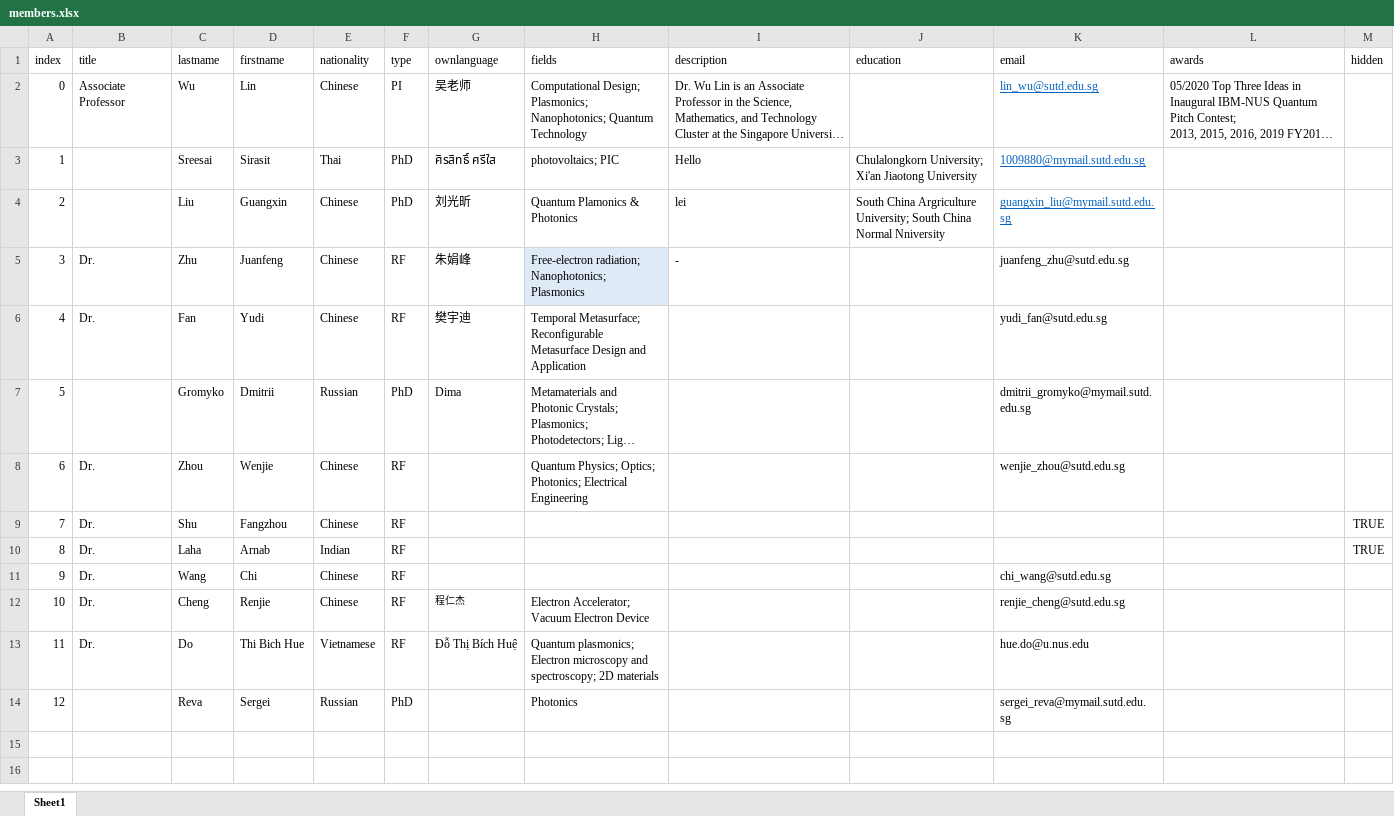
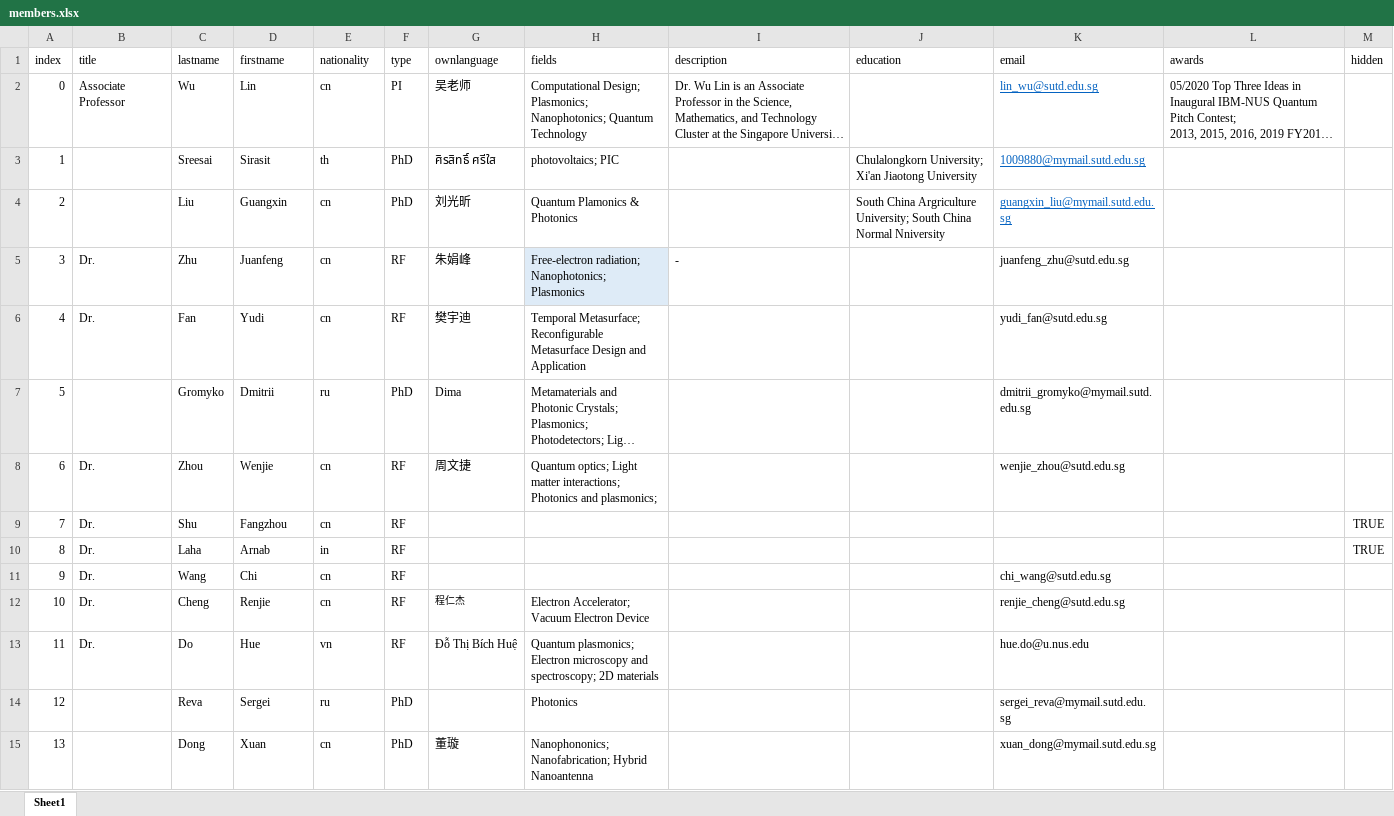
Before and after one commit to sirasitcueng/wlab, an Excel workbook: public/db/members.xlsx, sheet Sheet1, drawn as a sheet; long unchanged cells end in …; values as stored, in another font and other column widths than the file's, no borders; the diff names each change by its address in the sheet, - before the commit and + after, or states it on an @@ line.

```diff
--- a/public/db/members.xlsx (sheet Sheet1)
+++ b/public/db/members.xlsx (sheet Sheet1)
-E2 (nationality): Chinese
+E2 (nationality): cn
-E3 (nationality): Thai
+E3 (nationality): th
-I3 (description): Hello
+I3 (description): (empty)
-E4:E6 (nationality): Chinese
+E4:E6 (nationality): cn
-I4 (description): lei
+I4 (description): (empty)
-E7 (nationality): Russian
+E7 (nationality): ru
-E8:E9 (nationality): Chinese
+E8:E9 (nationality): cn
-G8 (ownlanguage): (empty)
+G8 (ownlanguage): 周文捷
-H8 (fields): Quantum Physics; Optics; Photonics; Electrical Engineering
+H8 (fields): Quantum optics; Light matter interactions; Photonics and plasmonics;
-E10 (nationality): Indian
+E10 (nationality): in
-E11:E12 (nationality): Chinese
+E11:E12 (nationality): cn
-D13 (firstname): Thi Bich Hue
+D13 (firstname): Hue
-E13 (nationality): Vietnamese
+E13 (nationality): vn
-E14 (nationality): Russian
+E14 (nationality): ru
+row 15: 13 |  | Dong | Xuan | cn | PhD | 董璇 | Nanophononics; Nanofabrication; Hybrid Nanoantenna |  |  | xuan_dong@mymail.sutd.edu.sg
```
Also changed, not shown: build/db/members.xlsx, 27 other files.
